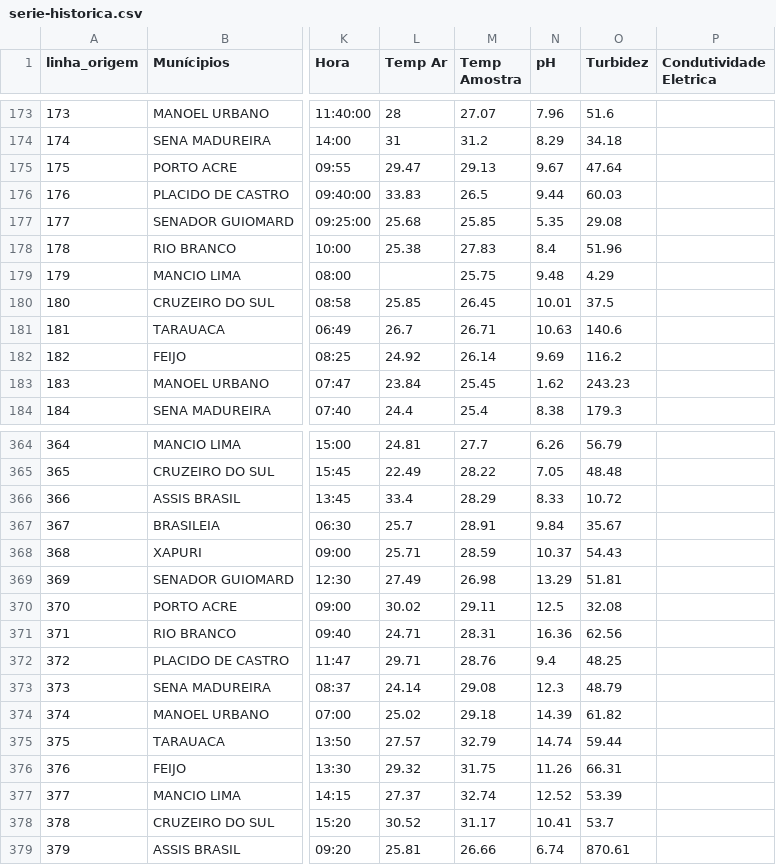
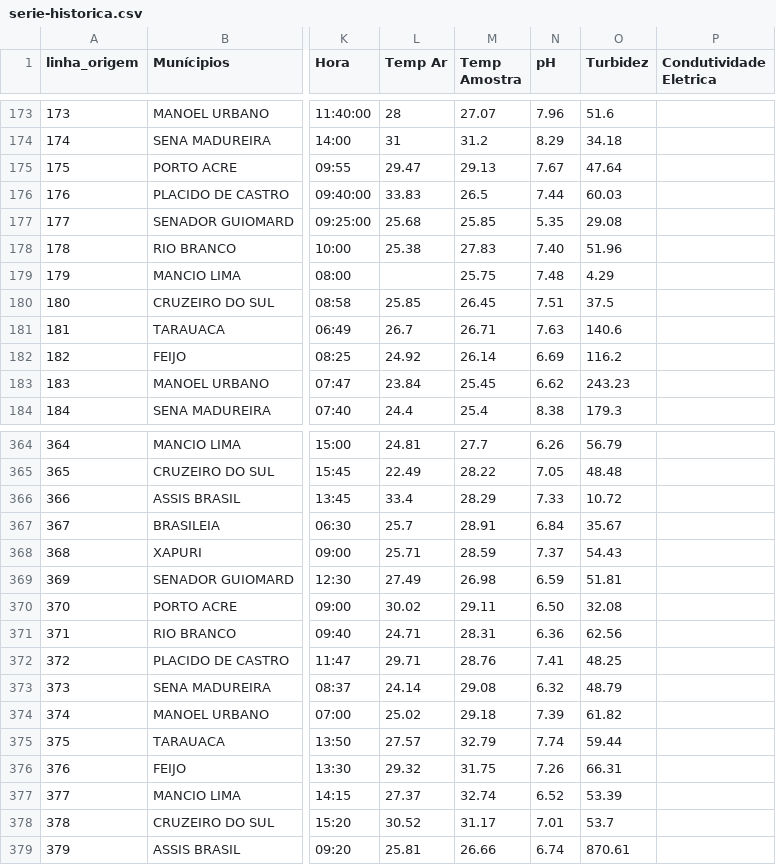
Before and after one commit to erissoncameli-prog/siguc-ac, a CSV file: docs/qualidade-agua/serie-historica.csv, drawn as a sheet; only a part is shown, gaps mark what is left out; the diff covers the shown part only; the diff names each change by its address in the sheet, - before the commit and + after, or states it on an @@ line.

```diff
--- a/docs/qualidade-agua/serie-historica.csv
+++ b/docs/qualidade-agua/serie-historica.csv
-N175 (pH): 9.67
+N175 (pH): 7.67
-N176 (pH): 9.44
+N176 (pH): 7.44
-N178 (pH): 8.4
+N178 (pH): 7.40
-N179 (pH): 9.48
+N179 (pH): 7.48
-N180 (pH): 10.01
+N180 (pH): 7.51
-N181 (pH): 10.63
+N181 (pH): 7.63
-N182 (pH): 9.69
+N182 (pH): 6.69
-N183 (pH): 1.62
+N183 (pH): 6.62
-N366 (pH): 8.33
+N366 (pH): 7.33
-N367 (pH): 9.84
+N367 (pH): 6.84
-N368 (pH): 10.37
+N368 (pH): 7.37
-N369 (pH): 13.29
+N369 (pH): 6.59
-N370 (pH): 12.5
+N370 (pH): 6.50
-N371 (pH): 16.36
+N371 (pH): 6.36
-N372 (pH): 9.4
+N372 (pH): 7.41
-N373 (pH): 12.3
+N373 (pH): 6.32
-N374 (pH): 14.39
+N374 (pH): 7.39
-N375 (pH): 14.74
+N375 (pH): 7.74
-N376 (pH): 11.26
+N376 (pH): 7.26
-N377 (pH): 12.52
+N377 (pH): 6.52
-N378 (pH): 10.41
+N378 (pH): 7.01
```
Also changed, not shown: 1 edited cell elsewhere in this file, 4 other files.
